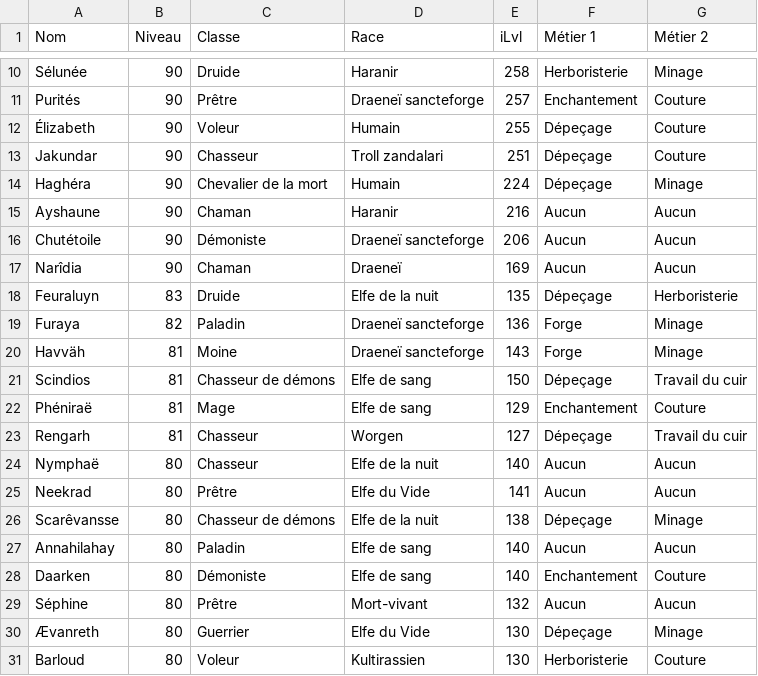
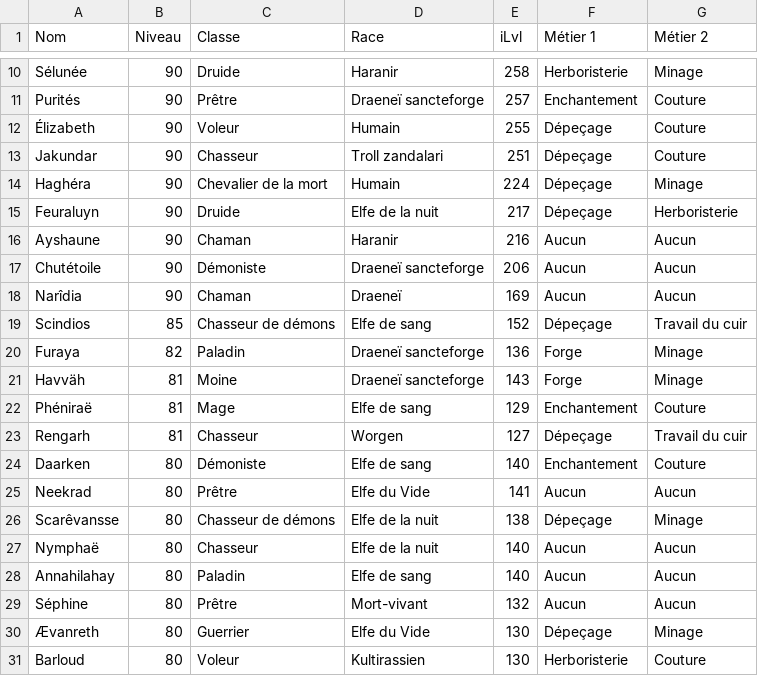
Before and after one commit to halekss/data_classification_API_blizzard, a CSV file: data/mon_dataset_wow.csv, drawn as a sheet; only a part is shown, gaps mark what is left out.

```diff
--- a/data/mon_dataset_wow.csv
+++ b/data/mon_dataset_wow.csv
@@ -14,2 +14,3 @@ Jakundar,90,Chasseur,Troll zandalari,251,Dépeçage,Couture
 Haghéra,90,Chevalier de la mort,Humain,224,Dépeçage,Minage
+Feuraluyn,90,Druide,Elfe de la nuit,217,Dépeçage,Herboristerie
 Ayshaune,90,Chaman,Haranir,216,Aucun,Aucun
@@ -17,13 +18,12 @@ Chutétoile,90,Démoniste,Draeneï sancteforge,206,Aucun,Aucun
 Narîdia,90,Chaman,Draeneï,169,Aucun,Aucun
-Feuraluyn,83,Druide,Elfe de la nuit,135,Dépeçage,Herboristerie
+Scindios,85,Chasseur de démons,Elfe de sang,152,Dépeçage,Travail du cuir
 Furaya,82,Paladin,Draeneï sancteforge,136,Forge,Minage
 Havväh,81,Moine,Draeneï sancteforge,143,Forge,Minage
-Scindios,81,Chasseur de démons,Elfe de sang,150,Dépeçage,Travail du cuir
 Phéniraë,81,Mage,Elfe de sang,129,Enchantement,Couture
 Rengarh,81,Chasseur,Worgen,127,Dépeçage,Travail du cuir
-Nymphaë,80,Chasseur,Elfe de la nuit,140,Aucun,Aucun
+Daarken,80,Démoniste,Elfe de sang,140,Enchantement,Couture
 Neekrad,80,Prêtre,Elfe du Vide,141,Aucun,Aucun
 Scarêvansse,80,Chasseur de démons,Elfe de la nuit,138,Dépeçage,Minage
+Nymphaë,80,Chasseur,Elfe de la nuit,140,Aucun,Aucun
 Annahilahay,80,Paladin,Elfe de sang,140,Aucun,Aucun
-Daarken,80,Démoniste,Elfe de sang,140,Enchantement,Couture
 Séphine,80,Prêtre,Mort-vivant,132,Aucun,Aucun
```
